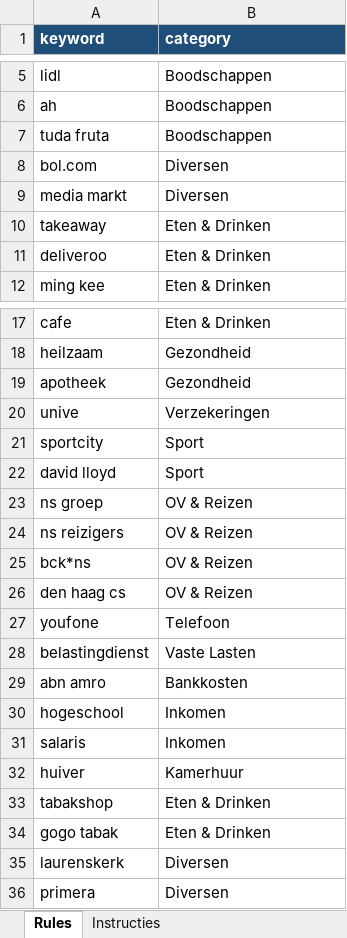
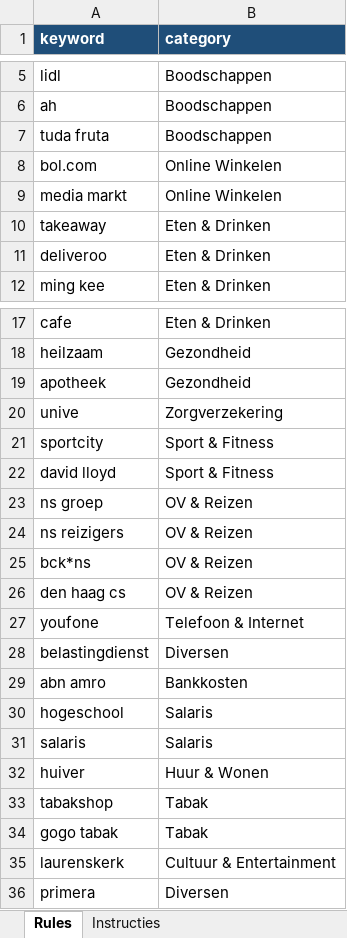
Before and after one commit to ChiroDeniro/Finance, an Excel workbook: bookkeeping/rules.xlsx, sheet Rules, drawn as a sheet; only a part is shown, gaps mark what is left out; values as stored, in another font and other column widths than the file's, no borders; the diff names each change by its address in the sheet, - before the commit and + after, or states it on an @@ line.

```diff
--- a/bookkeeping/rules.xlsx (sheet Rules)
+++ b/bookkeeping/rules.xlsx (sheet Rules)
-B8:B9 (category): Diversen
+B8:B9 (category): Online Winkelen
-B20 (category): Verzekeringen
+B20 (category): Zorgverzekering
-B21:B22 (category): Sport
+B21:B22 (category): Sport & Fitness
-B27 (category): Telefoon
+B27 (category): Telefoon & Internet
-B28 (category): Vaste Lasten
+B28 (category): Diversen
-B30:B31 (category): Inkomen
+B30:B31 (category): Salaris
-B32 (category): Kamerhuur
+B32 (category): Huur & Wonen
-B33:B34 (category): Eten & Drinken
+B33:B34 (category): Tabak
-B35 (category): Diversen
+B35 (category): Cultuur & Entertainment
```
Also changed, not shown: 3 other files.
